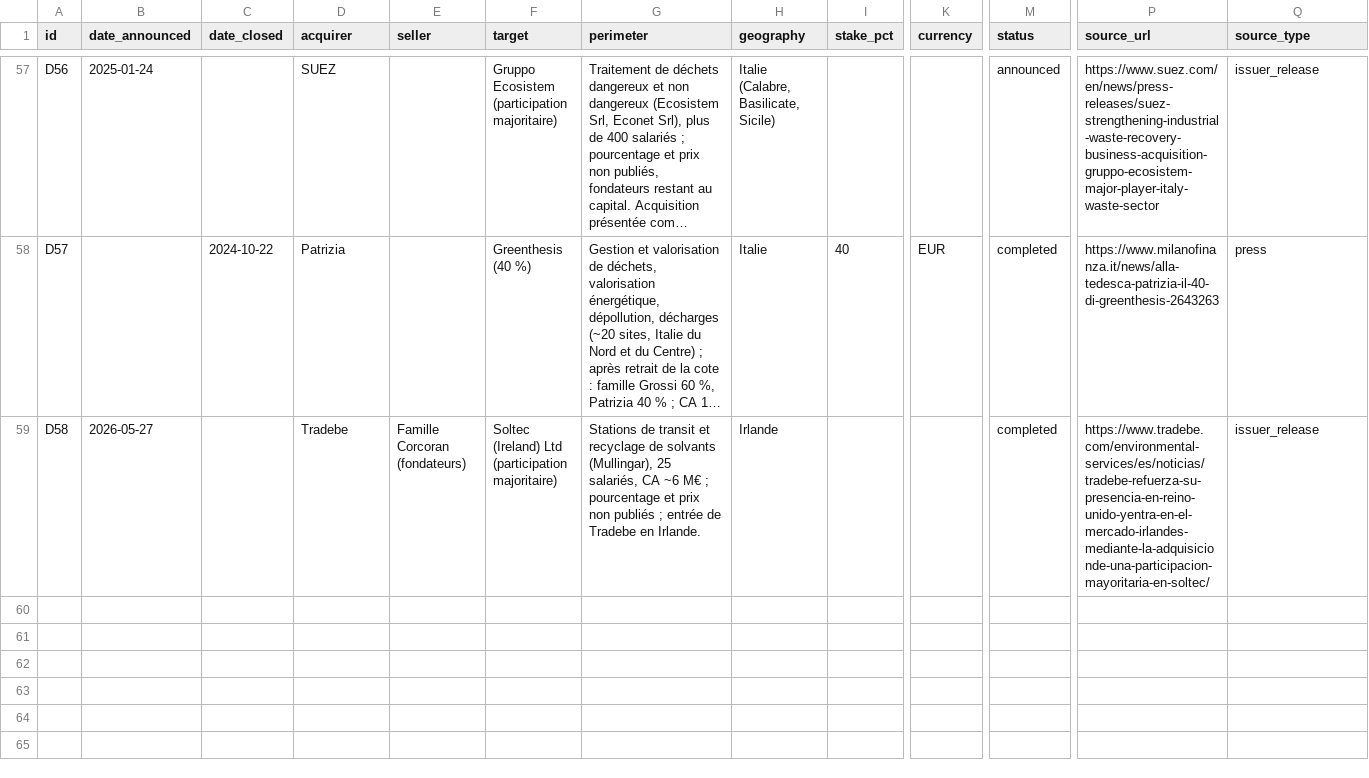
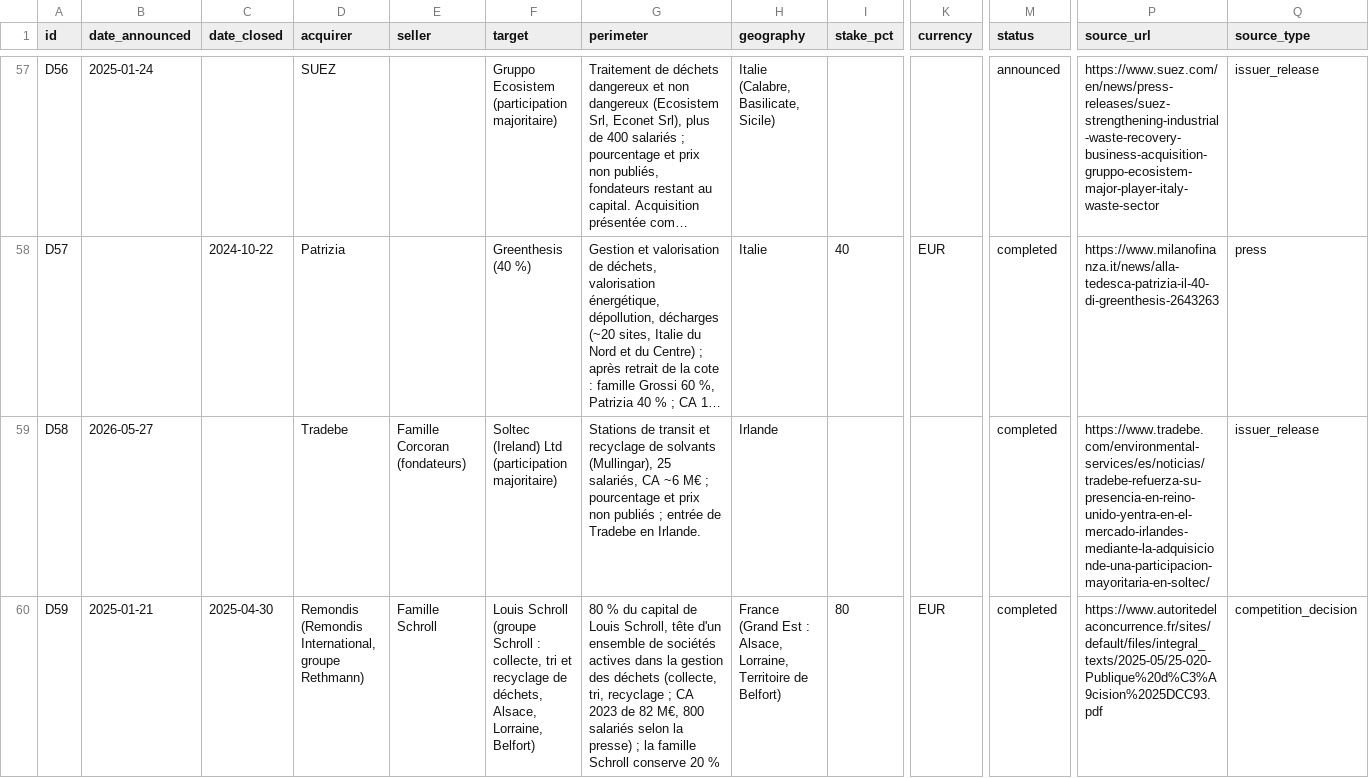
Before and after one commit to PurpleGuys/VPS-dataroom-lecture-seule-, a CSV file: 00_Admin/deals.csv, drawn as a sheet; only a part is shown, gaps mark what is left out; long unchanged cells end in …; rows hold the shown columns only; the diff names each change by its address in the sheet, - before the commit and + after, or states it on an @@ line.

Commit message:
Dépôt via MCP : antwerp-indaver-site-d-anvers-incineration-de-dechets-dangereux-en-fours-rotatifs.html, antwerp-indaver-site-d-anvers-incineration-de-dechets-dangereux-en-fours-rotatifs.html.md, beseitigung-und-verwertung-gefaehrlicher-abfaelle-unter-knappen-kapazitaeten-beseitigung-u.html

```diff
--- a/00_Admin/deals.csv
+++ b/00_Admin/deals.csv
+row 60: D59 | 2025-01-21 | 2025-04-30 | Remondis (Remondis International, groupe Rethmann) | Famille Schroll | Louis Schroll (groupe Schroll : collecte, tri et recyclage de déchets, Alsace, Lorraine, Belfort) | 80 % du capital de Louis Schroll, tête d'un ensemble de sociétés actives dans la gestion des déchets (collecte, tri, recyclage ; CA 2023 de 82 M€, 800 salariés selon la presse) ; la famille Schroll conserve 20 % | France (Grand Est : Alsace, Lorraine, Territoire de Belfort) | 80 | EUR | completed | https://www.autoritedelaconcurrence.fr/sites/default/files/integral_texts/2025-05/25-020-Publique%20d%C3%A9cision%2025DCC93.pdf | competition_decision
```
Also changed, not shown: 4 other files.
